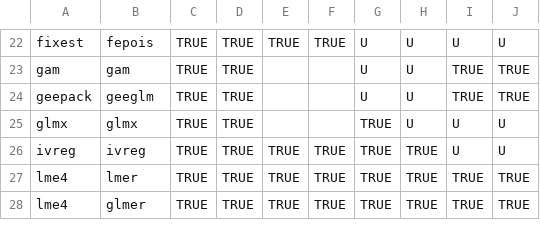
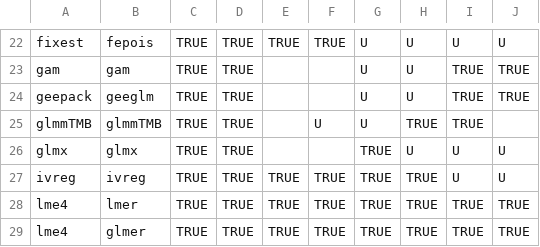
Before and after one commit to vincentarelbundock/marginaleffects, a CSV file: data-raw/supported_models.csv, drawn as a sheet; only a part is shown, gaps mark what is left out; the diff names each change by its address in the sheet, - before the commit and + after, or states it on an @@ line.

Commit message:
support glmmTMB

```diff
--- a/data-raw/supported_models.csv
+++ b/data-raw/supported_models.csv
+row 25: glmmTMB | glmmTMB | TRUE | TRUE |  | U | U | TRUE | TRUE
```
Also changed, not shown: 22 other files.
